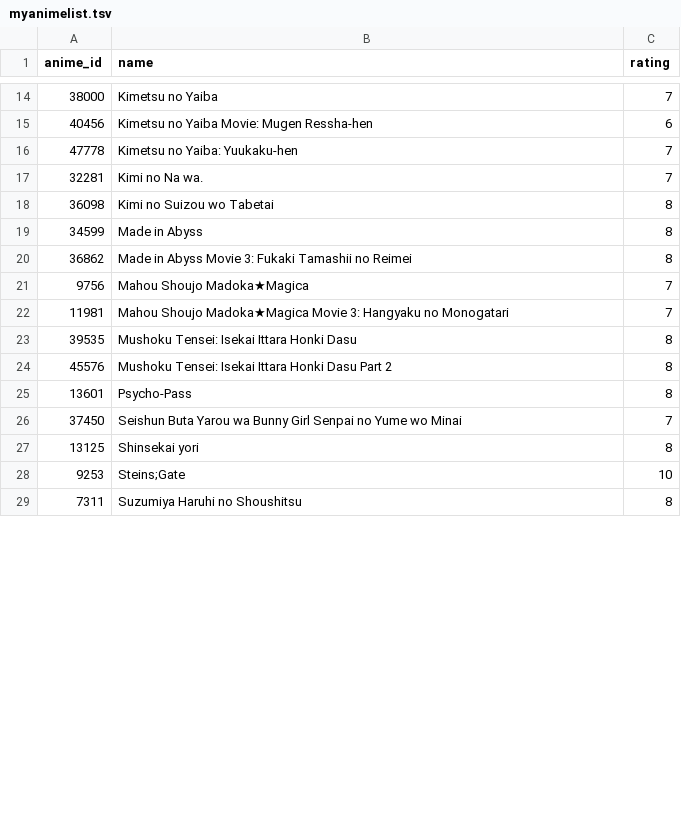
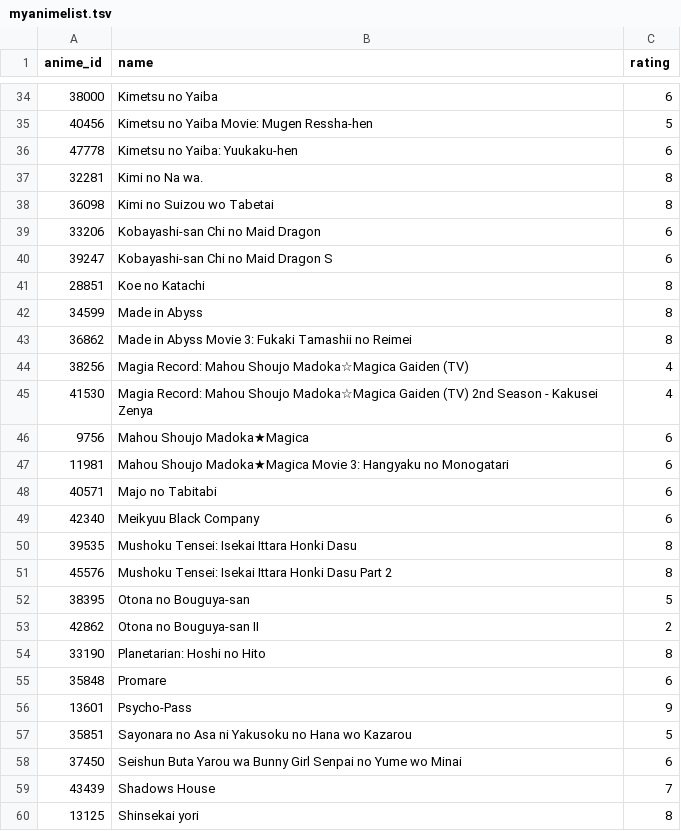
Before and after one commit to yuseisui/myanimelist, a TSV file: myanimelist.tsv, drawn as a sheet; only a part is shown, gaps mark what is left out; the shorter side is filled out with more unchanged rows; the diff covers the shown part only.

```diff
--- a/myanimelist.tsv
+++ b/myanimelist.tsv
@@ -14,14 +34,27 @@ anime_id	name	rating
-38000	Kimetsu no Yaiba	7
-40456	Kimetsu no Yaiba Movie: Mugen Ressha-hen	6
-47778	Kimetsu no Yaiba: Yuukaku-hen	7
-32281	Kimi no Na wa.	7
+38000	Kimetsu no Yaiba	6
+40456	Kimetsu no Yaiba Movie: Mugen Ressha-hen	5
+47778	Kimetsu no Yaiba: Yuukaku-hen	6
+32281	Kimi no Na wa.	8
 36098	Kimi no Suizou wo Tabetai	8
+33206	Kobayashi-san Chi no Maid Dragon	6
+39247	Kobayashi-san Chi no Maid Dragon S	6
+28851	Koe no Katachi	8
 34599	Made in Abyss	8
 36862	Made in Abyss Movie 3: Fukaki Tamashii no Reimei	8
-9756	Mahou Shoujo Madoka★Magica	7
-11981	Mahou Shoujo Madoka★Magica Movie 3: Hangyaku no Monogatari	7
+38256	Magia Record: Mahou Shoujo Madoka☆Magica Gaiden (TV)	4
+41530	Magia Record: Mahou Shoujo Madoka☆Magica Gaiden (TV) 2nd Season - Kakusei Zenya	4
+9756	Mahou Shoujo Madoka★Magica	6
+11981	Mahou Shoujo Madoka★Magica Movie 3: Hangyaku no Monogatari	6
+40571	Majo no Tabitabi	6
+42340	Meikyuu Black Company	6
 39535	Mushoku Tensei: Isekai Ittara Honki Dasu	8
 45576	Mushoku Tensei: Isekai Ittara Honki Dasu Part 2	8
-13601	Psycho-Pass	8
-37450	Seishun Buta Yarou wa Bunny Girl Senpai no Yume wo Minai	7
+38395	Otona no Bouguya-san	5
+42862	Otona no Bouguya-san II	2
+33190	Planetarian: Hoshi no Hito	8
+35848	Promare	6
+13601	Psycho-Pass	9
+35851	Sayonara no Asa ni Yakusoku no Hana wo Kazarou	5
+37450	Seishun Buta Yarou wa Bunny Girl Senpai no Yume wo Minai	6
+43439	Shadows House	7
 13125	Shinsekai yori	8
```
Also changed, not shown: 32 added rows and 9 edited cells elsewhere in this file, 1 other file.
